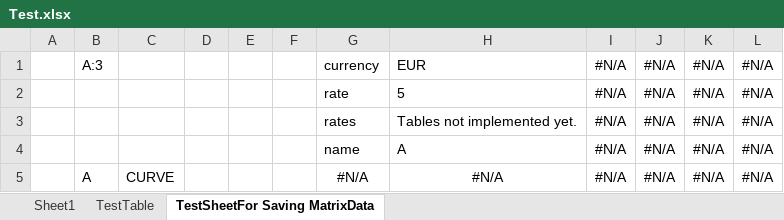
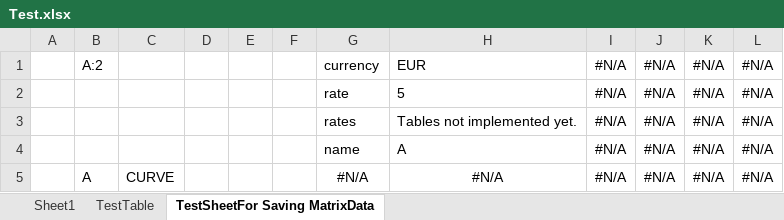
Before and after one commit to Lungolario/MM, an Excel workbook: LungolarioMM/LungolarioMM/Test.xlsx, sheet TestSheetFor Saving MatrixData, drawn as a sheet; only a part is shown; values as stored, in another font and other column widths than the file's, no borders; the diff names each change by its address in the sheet, - before the commit and + after, or states it on an @@ line.

Commit message:
Moved SaveObj(), new Unit test

```diff
--- a/LungolarioMM/LungolarioMM/Test.xlsx (sheet TestSheetFor Saving MatrixData)
+++ b/LungolarioMM/LungolarioMM/Test.xlsx (sheet TestSheetFor Saving MatrixData)
-B1: A:3
+B1: A:2
```
Also changed, not shown: sheet Sheet1, sheet TestTable, 4 other files.
